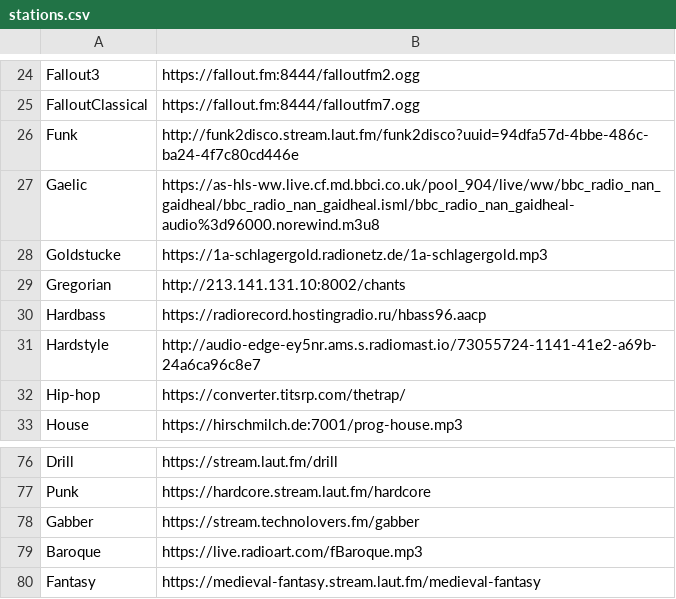
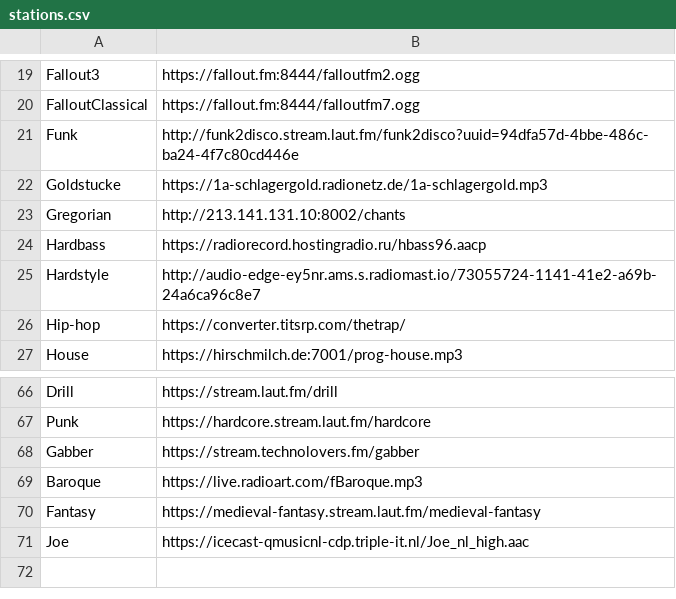
Before and after one commit to Itrekr/rustyo, a CSV file: resources/stations.csv, drawn as a sheet; only a part is shown, gaps mark what is left out; removed rows and columns are numbered as before the commit, all else as after; the diff covers the shown part only; the diff names each change by its address in the sheet, - before the commit and + after, or states it on an @@ line.

Commit message:
Removed broken channels and added Joe (Dutch evergreens radio channel)

```diff
--- a/resources/stations.csv
+++ b/resources/stations.csv
-row 27: Gaelic | https://as-hls-ww.live.cf.md.bbci.co.uk/pool_904/live/ww/bbc_radio_nan_gaidheal/bbc_radio_nan_gaidheal.isml/bbc_radio_nan_gaidheal-audio%3d96000.norewind.m3u8
+row 71: Joe | https://icecast-qmusicnl-cdp.triple-it.nl/Joe_nl_high.aac
```
Also changed, not shown: 9 removed rows and 1 edited cell elsewhere in this file, 1 other file.
